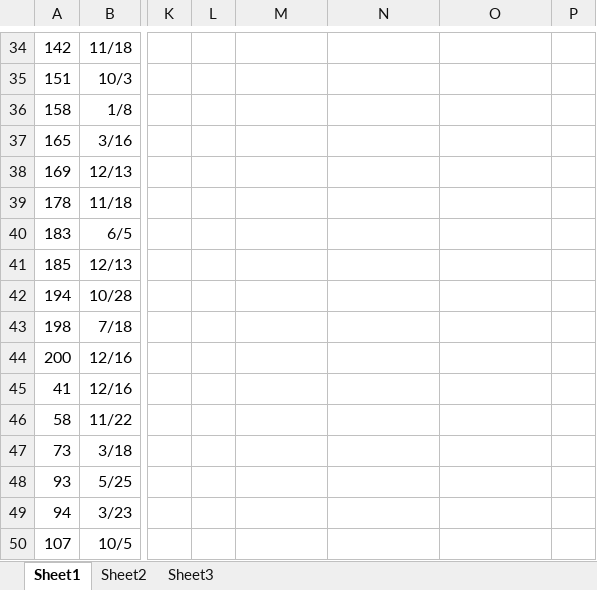
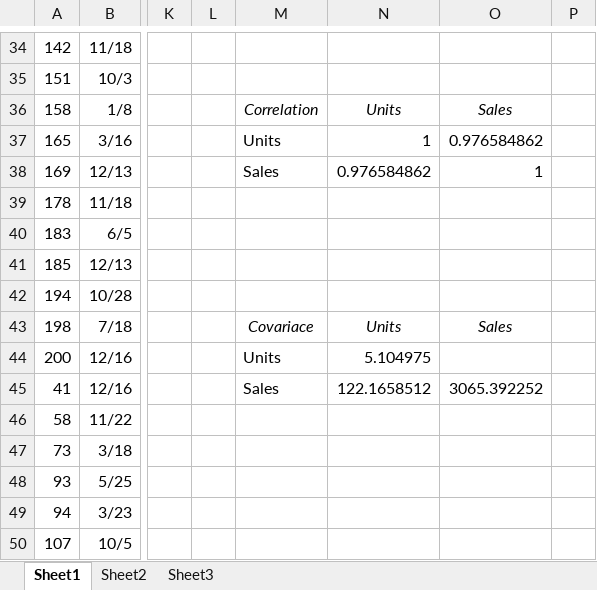
Before and after one commit to sarathmallam/Inceptez-B13, an Excel workbook: Statistics Use Cases/Products_UC01.xlsx, sheet Sheet1, drawn as a sheet; only a part is shown, gaps mark what is left out; values as stored, in another font and other column widths than the file's, no borders; the diff names each change by its address in the sheet, - before the commit and + after, or states it on an @@ line.

```diff
--- a/Statistics Use Cases/Products_UC01.xlsx (sheet Sheet1)
+++ b/Statistics Use Cases/Products_UC01.xlsx (sheet Sheet1)
-M36: (empty)
+M36: Correlation
-N36: (empty)
+N36: Units
-O36: (empty)
+O36: Sales
-M37: (empty)
+M37: Units
-N37: (empty)
+N37: 1
-O37: (empty)
+O37: 0.976584862
-M38: (empty)
+M38: Sales
-N38: (empty)
+N38: 0.976584862
-O38: (empty)
+O38: 1
-M43: (empty)
+M43: Covariace
-N43: (empty)
+N43: Units
-O43: (empty)
+O43: Sales
-M44: (empty)
+M44: Units
-N44: (empty)
+N44: 5.104975
-M45: (empty)
+M45: Sales
-N45: (empty)
+N45: 122.1658512
-O45: (empty)
+O45: 3065.392252
```
Also changed, not shown: Statistics Use Cases/Salaries_UC03.xlsx, 1 other file.
